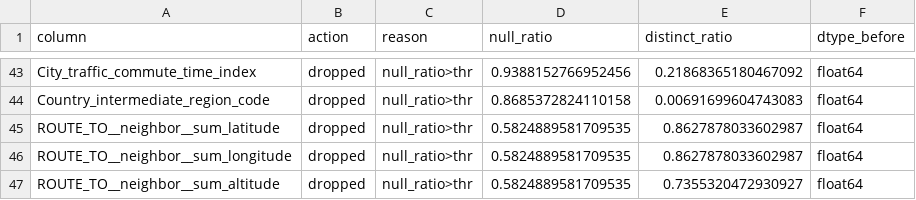
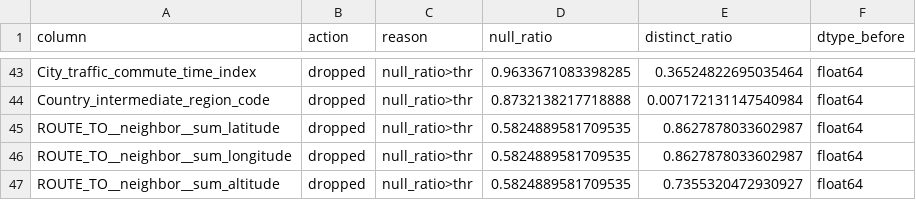
Before and after one commit to AlexChanson/Comparing-Nodes, a CSV file: reports/Airport_indicators_processed.csv, drawn as a sheet; only a part is shown, gaps mark what is left out; the diff covers the shown part only; the diff names each change by its address in the sheet, - before the commit and + after, or states it on an @@ line.

```diff
--- a/reports/Airport_indicators_processed.csv
+++ b/reports/Airport_indicators_processed.csv
-D43 (null_ratio): 0.9388152766952456
+D43 (null_ratio): 0.9633671083398285
-E43 (distinct_ratio): 0.21868365180467092
+E43 (distinct_ratio): 0.36524822695035464
-D44 (null_ratio): 0.8685372824110158
+D44 (null_ratio): 0.8732138217718888
-E44 (distinct_ratio): 0.00691699604743083
+E44 (distinct_ratio): 0.007172131147540984
```
Also changed, not shown: 1 added row, 1 removed row and 74 edited cells elsewhere in this file, 3 other files.
